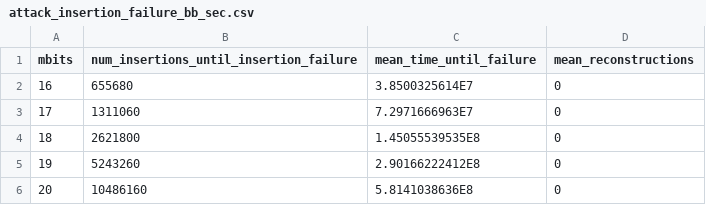
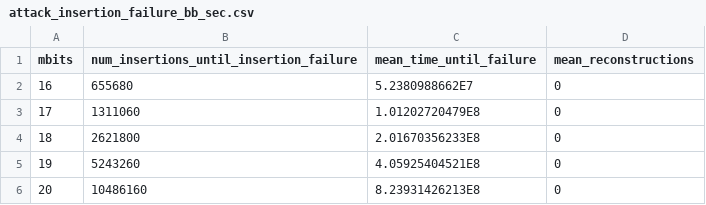
Before and after one commit to migonsa/QFAttacks, a CSV file: attack_insertion_failure_bb_sec.csv, drawn as a sheet.

```diff
--- a/attack_insertion_failure_bb_sec.csv
+++ b/attack_insertion_failure_bb_sec.csv
@@ -1,6 +1,6 @@
 "mbits","num_insertions_until_insertion_failure","mean_time_until_failure","mean_reconstructions"
-"16","655680","3.8500325614E7","0"
-"17","1311060","7.2971666963E7","0"
-"18","2621800","1.45055539535E8","0"
-"19","5243260","2.90166222412E8","0"
-"20","10486160","5.8141038636E8","0"
+"16","655680","5.2380988662E7","0"
+"17","1311060","1.01202720479E8","0"
+"18","2621800","2.01670356233E8","0"
+"19","5243260","4.05925404521E8","0"
+"20","10486160","8.23931426213E8","0"
```
Also changed, not shown: attack_insertion_failure_wb_sec.csv, attack_speed_degradation_bb_sec.csv, 1 other file.
